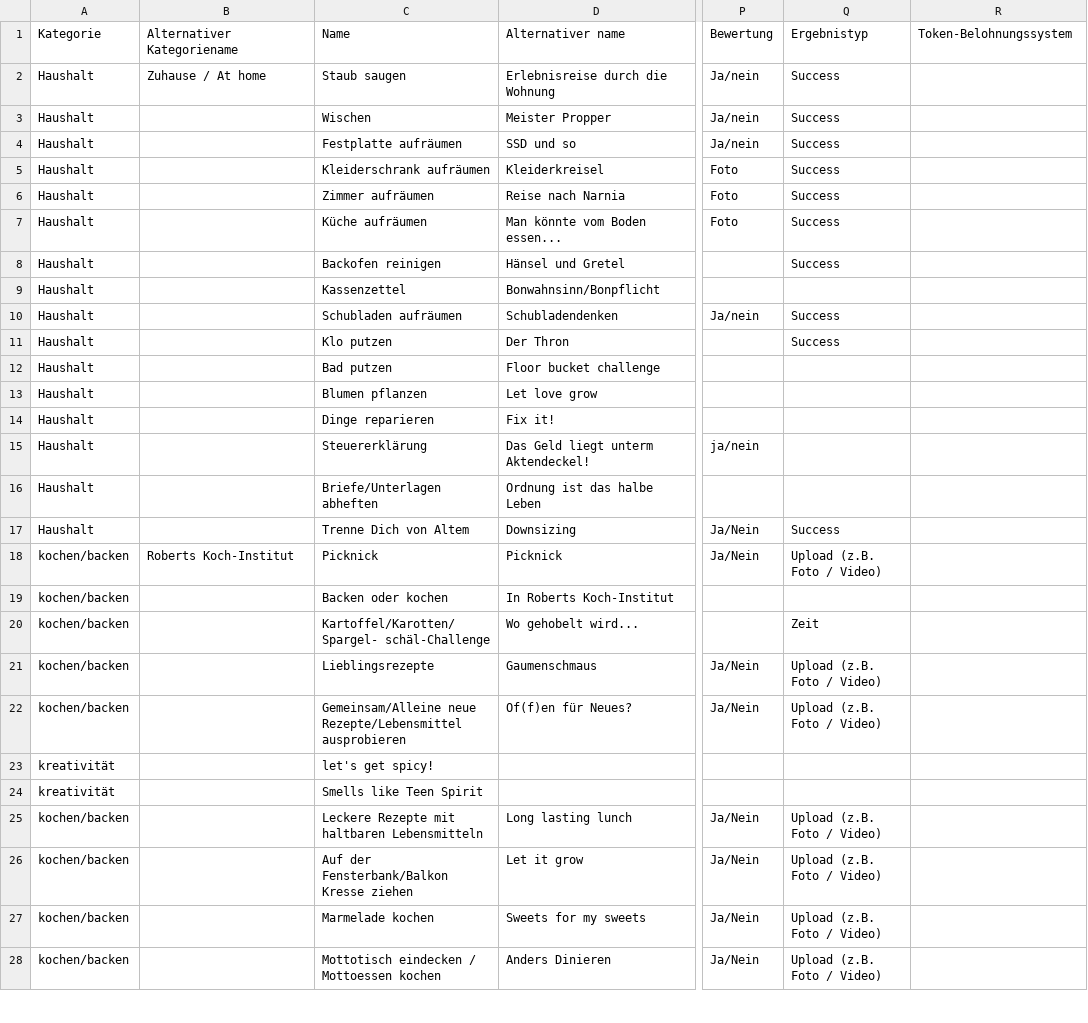
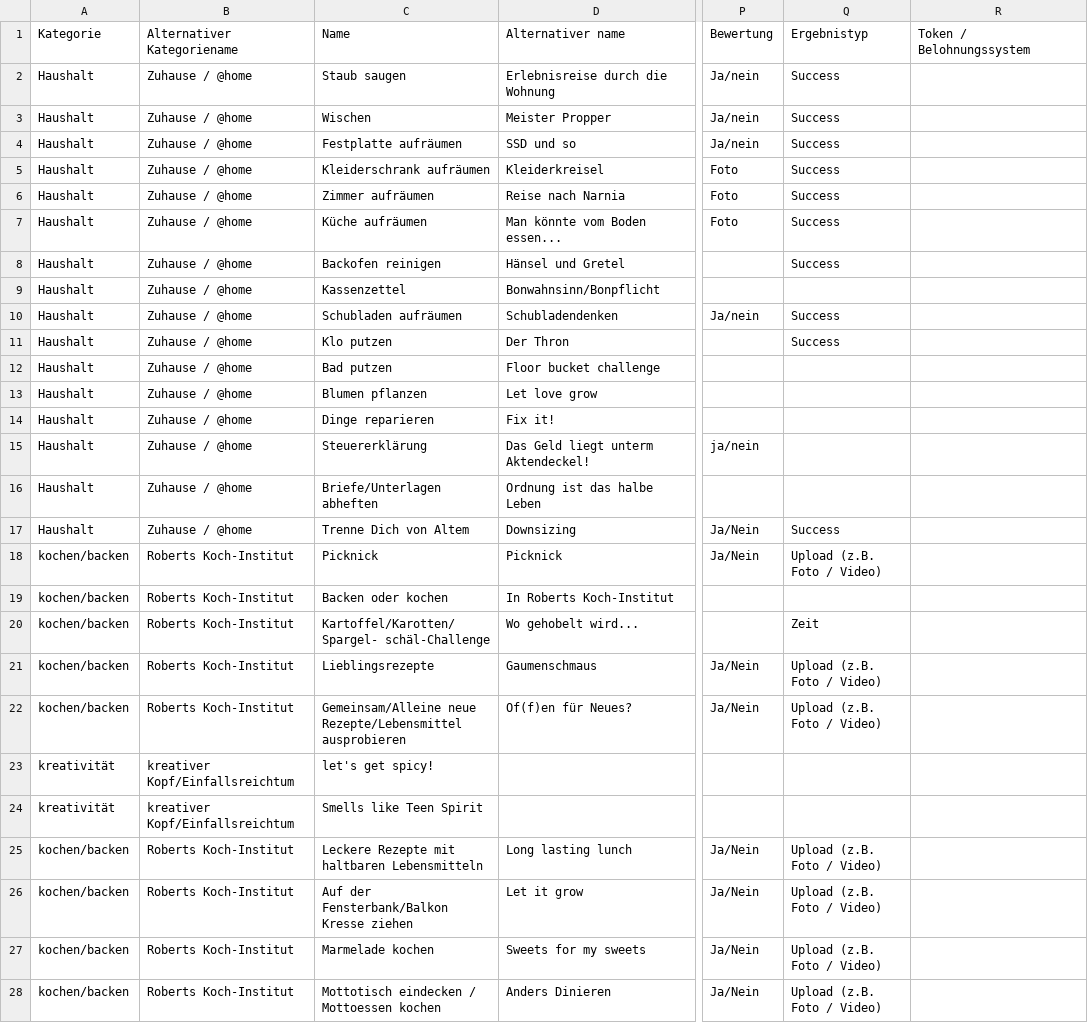
Before and after one commit to Christian-Waltjen-Spring-Media/HomeAlloneChallenge, a CSV file: mongodb/Challenges.csv, drawn as a sheet; only a part is shown, gaps mark what is left out; the diff covers the shown part only; the diff names each change by its address in the sheet, - before the commit and + after, or states it on an @@ line.

Commit message:
update challenges

```diff
--- a/mongodb/Challenges.csv
+++ b/mongodb/Challenges.csv
-R1: Token-Belohnungssystem
+R1: Token / Belohnungssystem
-B2: Zuhause / At home
+B2: Zuhause / @home
-B3:B17: (empty)
+B3:B17: Zuhause / @home
-B19:B22: (empty)
+B19:B22: Roberts Koch-Institut
-B23:B24: (empty)
+B23:B24: kreativer Kopf/Einfallsreichtum
-B25:B28: (empty)
+B25:B28: Roberts Koch-Institut
```
Also changed, not shown: 48 edited cells elsewhere in this file.
